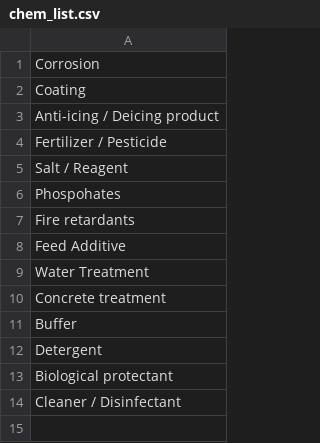
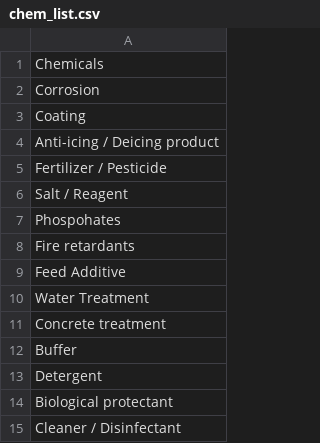
Before and after one commit to robertsonscotta/DWP, a CSV file: data/chem_list.csv, drawn as a sheet.

Commit message:
Add files via upload

```diff
--- a/data/chem_list.csv
+++ b/data/chem_list.csv
@@ -1 +1,2 @@
+Chemicals
 Corrosion
```
